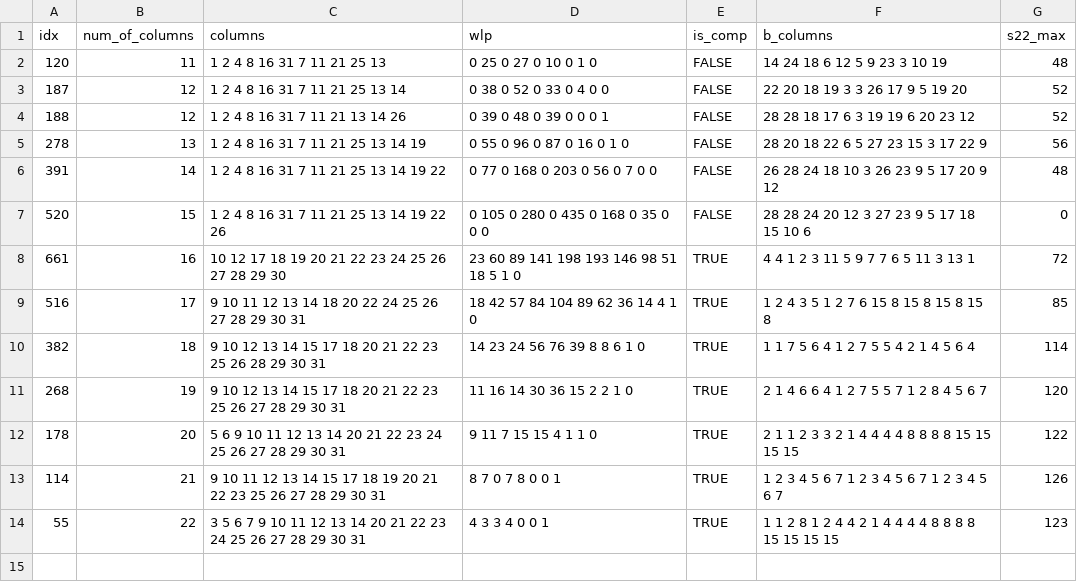
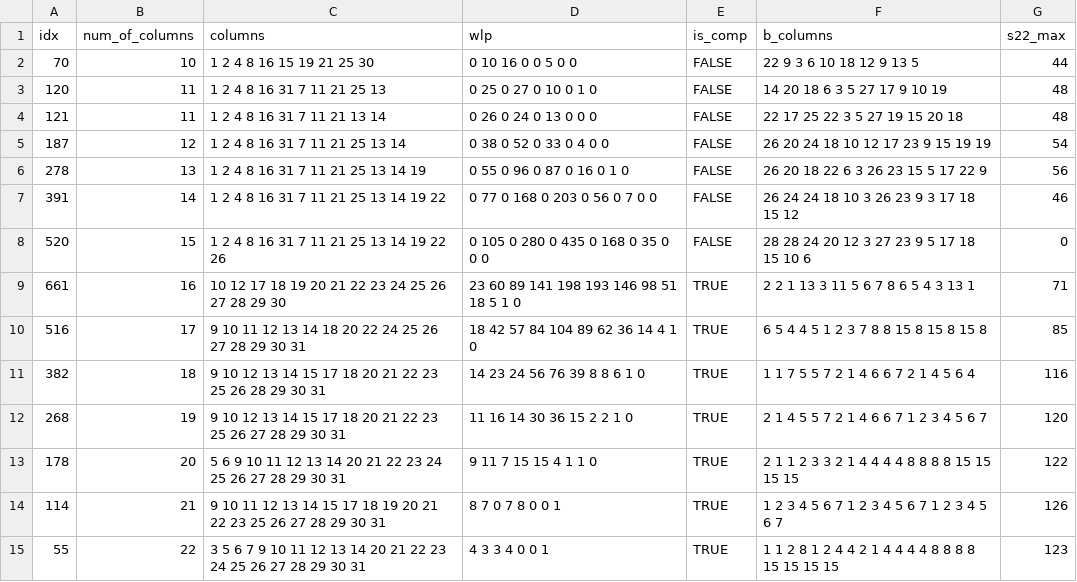
Before and after one commit to hengtseChou/master-thesis, a CSV file: s32/s32_case1.csv, drawn as a sheet.

Commit message:
s32 case 1 incorrect m

```diff
--- a/s32/s32_case1.csv
+++ b/s32/s32_case1.csv
@@ -1,12 +1,13 @@
 "idx","num_of_columns","columns","wlp","is_comp","b_columns","s22_max"
-120,11,"1 2 4 8 16 31 7 11 21 25 13","0 25 0 27 0 10 0 1 0",FALSE,"14 24 18 6 12 5 9 23 3 10 19",48
-187,12,"1 2 4 8 16 31 7 11 21 25 13 14","0 38 0 52 0 33 0 4 0 0",FALSE,"22 20 18 19 3 3 26 17 9 5 19 20",52
-188,12,"1 2 4 8 16 31 7 11 21 13 14 26","0 39 0 48 0 39 0 0 0 1",FALSE,"28 28 18 17 6 3 19 19 6 20 23 12",52
-278,13,"1 2 4 8 16 31 7 11 21 25 13 14 19","0 55 0 96 0 87 0 16 0 1 0",FALSE,"28 20 18 22 6 5 27 23 15 3 17 22 9",56
-391,14,"1 2 4 8 16 31 7 11 21 25 13 14 19 22","0 77 0 168 0 203 0 56 0 7 0 0",FALSE,"26 28 24 18 10 3 26 23 9 5 17 20 9 12",48
+70,10,"1 2 4 8 16 15 19 21 25 30","0 10 16 0 0 5 0 0",FALSE,"22 9 3 6 10 18 12 9 13 5",44
+120,11,"1 2 4 8 16 31 7 11 21 25 13","0 25 0 27 0 10 0 1 0",FALSE,"14 20 18 6 3 5 27 17 9 10 19",48
+121,11,"1 2 4 8 16 31 7 11 21 13 14","0 26 0 24 0 13 0 0 0",FALSE,"22 17 25 22 3 5 27 19 15 20 18",48
+187,12,"1 2 4 8 16 31 7 11 21 25 13 14","0 38 0 52 0 33 0 4 0 0",FALSE,"26 20 24 18 10 12 17 23 9 15 19 19",54
+278,13,"1 2 4 8 16 31 7 11 21 25 13 14 19","0 55 0 96 0 87 0 16 0 1 0",FALSE,"26 20 18 22 6 3 26 23 15 5 17 22 9",56
+391,14,"1 2 4 8 16 31 7 11 21 25 13 14 19 22","0 77 0 168 0 203 0 56 0 7 0 0",FALSE,"26 24 24 18 10 3 26 23 9 3 17 18 15 12",46
 520,15,"1 2 4 8 16 31 7 11 21 25 13 14 19 22 26","0 105 0 280 0 435 0 168 0 35 0 0 0",FALSE,"28 28 24 20 12 3 27 23 9 5 17 18 15 10 6",0
-661,16,"10 12 17 18 19 20 21 22 23 24 25 26 27 28 29 30","23 60 89 141 198 193 146 98 51 18 5 1 0",TRUE,"4 4 1 2 3 11 5 9 7 7 6 5 11 3 13 1",72
-516,17,"9 10 11 12 13 14 18 20 22 24 25 26 27 28 29 30 31","18 42 57 84 104 89 62 36 14 4 1 0",TRUE,"1 2 4 3 5 1 2 7 6 15 8 15 8 15 8 15 8",85
-382,18,"9 10 12 13 14 15 17 18 20 21 22 23 25 26 28 29 30 31","14 23 24 56 76 39 8 8 6 1 0",TRUE,"1 1 7 5 6 4 1 2 7 5 5 4 2 1 4 5 6 4",114
-268,19,"9 10 12 13 14 15 17 18 20 21 22 23 25 26 27 28 29 30 31","11 16 14 30 36 15 2 2 1 0",TRUE,"2 1 4 6 6 4 1 2 7 5 5 7 1 2 8 4 5 6 7",120
+661,16,"10 12 17 18 19 20 21 22 23 24 25 26 27 28 29 30","23 60 89 141 198 193 146 98 51 18 5 1 0",TRUE,"2 2 1 13 3 11 5 6 7 8 6 5 4 3 13 1",71
+516,17,"9 10 11 12 13 14 18 20 22 24 25 26 27 28 29 30 31","18 42 57 84 104 89 62 36 14 4 1 0",TRUE,"6 5 4 4 5 1 2 3 7 8 8 15 8 15 8 15 8",85
+382,18,"9 10 12 13 14 15 17 18 20 21 22 23 25 26 28 29 30 31","14 23 24 56 76 39 8 8 6 1 0",TRUE,"1 1 7 5 5 7 2 1 4 6 6 7 2 1 4 5 6 4",116
+268,19,"9 10 12 13 14 15 17 18 20 21 22 23 25 26 27 28 29 30 31","11 16 14 30 36 15 2 2 1 0",TRUE,"2 1 4 5 5 7 2 1 4 6 6 7 1 2 3 4 5 6 7",120
 178,20,"5 6 9 10 11 12 13 14 20 21 22 23 24 25 26 27 28 29 30 31","9 11 7 15 15 4 1 1 0",TRUE,"2 1 1 2 3 3 2 1 4 4 4 4 8 8 8 8 15 15 15 15",122
```
Also changed, not shown: 2 other files.
